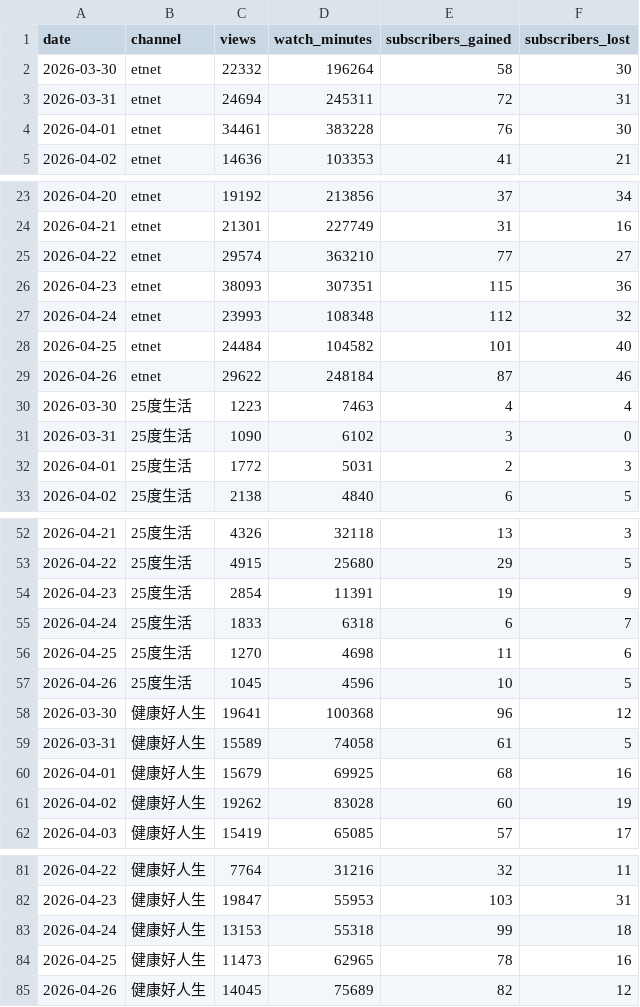
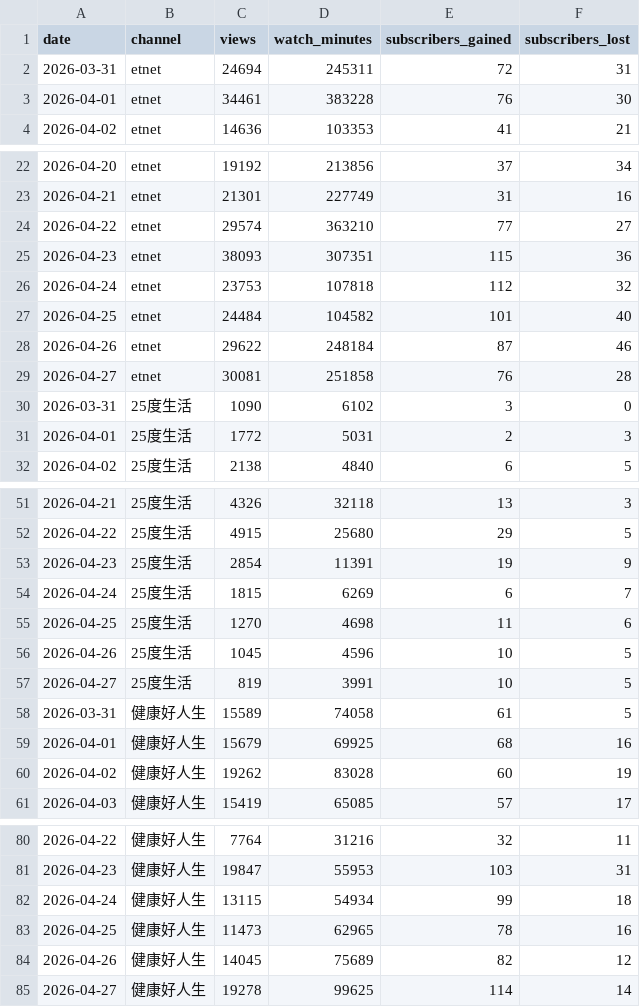
Before and after one commit to etnetmarketing2880/etnet-youtube-dashboard, a CSV file: data/daily_analytics.csv, drawn as a sheet; only a part is shown, gaps mark what is left out.

```diff
--- a/data/daily_analytics.csv
+++ b/data/daily_analytics.csv
@@ -1,3 +1,2 @@
 date,channel,views,watch_minutes,subscribers_gained,subscribers_lost
-2026-03-30,etnet,22332,196264,58,30
 2026-03-31,etnet,24694,245311,72,31
@@ -26,6 +25,6 @@ date,channel,views,watch_minutes,subscribers_gained,subscribers_lost
 2026-04-23,etnet,38093,307351,115,36
-2026-04-24,etnet,23993,108348,112,32
+2026-04-24,etnet,23753,107818,112,32
 2026-04-25,etnet,24484,104582,101,40
 2026-04-26,etnet,29622,248184,87,46
-2026-03-30,25度生活,1223,7463,4,4
+2026-04-27,etnet,30081,251858,76,28
 2026-03-31,25度生活,1090,6102,3,0
@@ -54,6 +53,6 @@ date,channel,views,watch_minutes,subscribers_gained,subscribers_lost
 2026-04-23,25度生活,2854,11391,19,9
-2026-04-24,25度生活,1833,6318,6,7
+2026-04-24,25度生活,1815,6269,6,7
 2026-04-25,25度生活,1270,4698,11,6
 2026-04-26,25度生活,1045,4596,10,5
-2026-03-30,健康好人生,19641,100368,96,12
+2026-04-27,25度生活,819,3991,10,5
 2026-03-31,健康好人生,15589,74058,61,5
@@ -82,4 +81,5 @@ date,channel,views,watch_minutes,subscribers_gained,subscribers_lost
 2026-04-23,健康好人生,19847,55953,103,31
-2026-04-24,健康好人生,13153,55318,99,18
+2026-04-24,健康好人生,13115,54934,99,18
 2026-04-25,健康好人生,11473,62965,78,16
 2026-04-26,健康好人生,14045,75689,82,12
+2026-04-27,健康好人生,19278,99625,114,14
```
